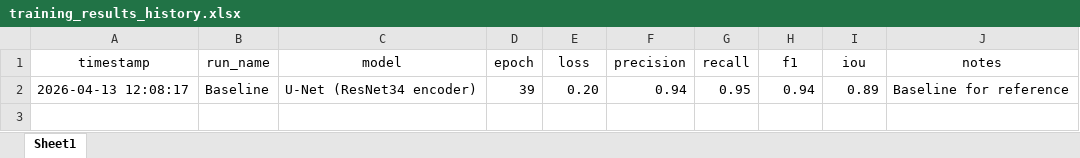
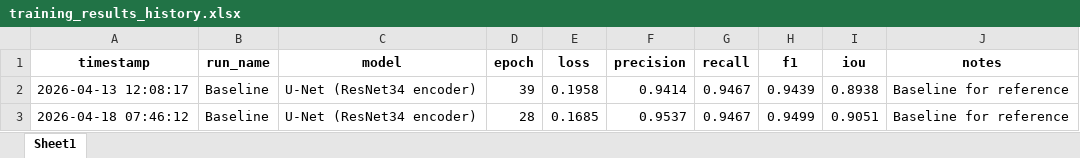
Before and after one commit to Magic-Master420/COMP9517-Group-Project, an Excel workbook: dl/gn/training_results_history.xlsx, sheet Sheet1, drawn as a sheet; values as stored, in another font and other column widths than the file's, no borders; the diff names each change by its address in the sheet, - before the commit and + after, or states it on an @@ line.

Commit message:
Parameter tuning changes and results for U-Net

```diff
--- a/dl/gn/training_results_history.xlsx (sheet Sheet1)
+++ b/dl/gn/training_results_history.xlsx (sheet Sheet1)
-A1:J1 bold: off
+A1:J1 bold: on
-E2 (loss): 0.20
+E2 (loss): 0.1958
-F2 (precision): 0.94
+F2 (precision): 0.9414
-G2 (recall): 0.95
+G2 (recall): 0.9467
-H2 (f1): 0.94
+H2 (f1): 0.9439
-I2 (iou): 0.89
+I2 (iou): 0.8938
+row 3: 2026-04-18 07:46:12 | Baseline | U-Net (ResNet34 encoder) | 28 | 0.1685 | 0.9537 | 0.9467 | 0.9499 | 0.9051 | Baseline for reference
```
